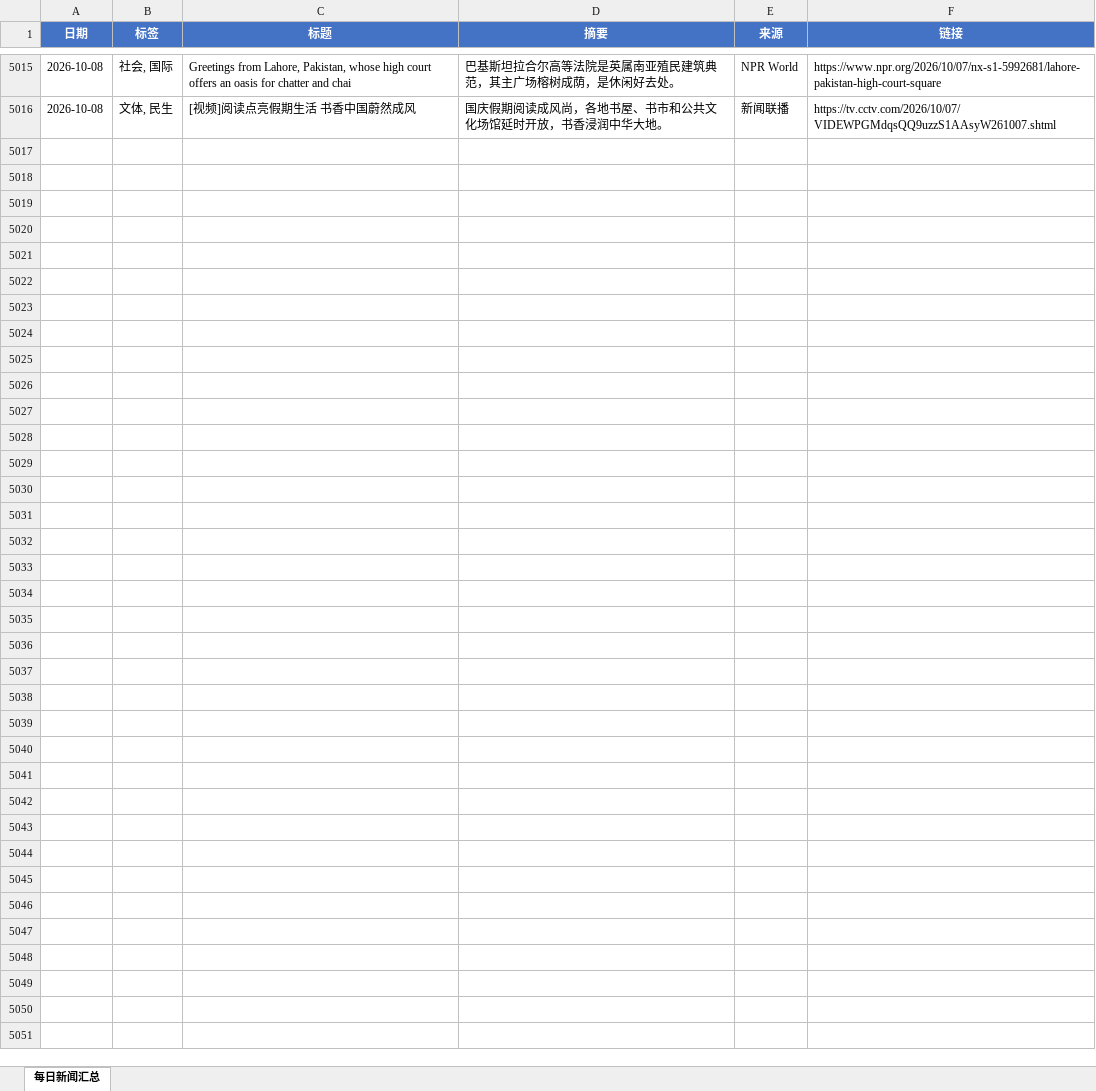
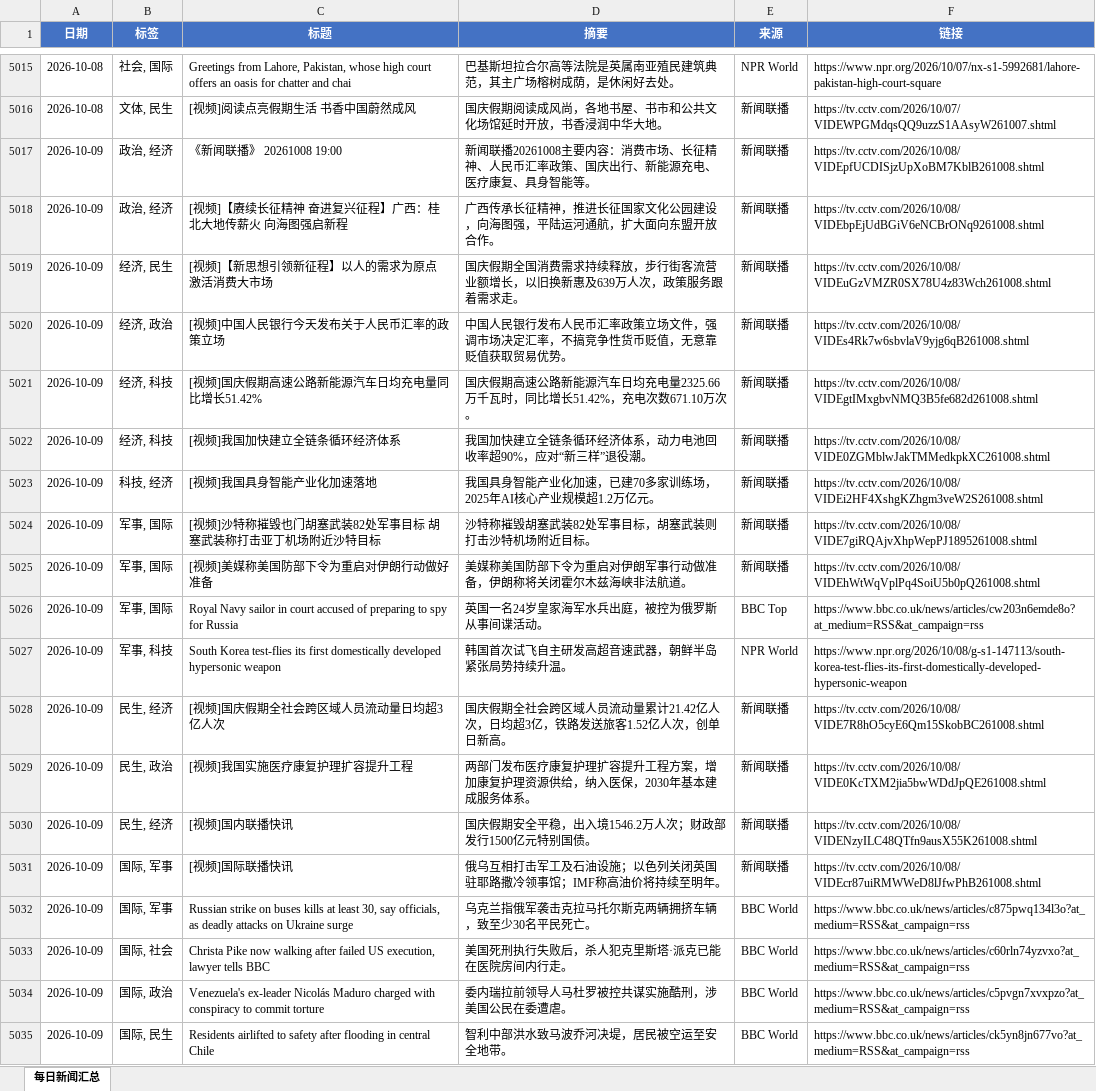
Before and after one commit to iorangejuice12138-lgtm/daily-news, an Excel workbook: data/daily_news.xlsx, sheet 每日新闻汇总, drawn as a sheet; only a part is shown, gaps mark what is left out; values as stored, in another font and other column widths than the file's, no borders; the diff covers the shown part only; the diff names each change by its address in the sheet, - before the commit and + after, or states it on an @@ line.

```diff
--- a/data/daily_news.xlsx (sheet 每日新闻汇总)
+++ b/data/daily_news.xlsx (sheet 每日新闻汇总)
+row 5017: 2026-10-09 | 政治, 经济 | 《新闻联播》 20261008 19:00 | 新闻联播20261008主要内容：消费市场、长征精神、人民币汇率政策、国庆出行、新能源充电、医疗康复、具身智能等。 | 新闻联播 | https://tv.cctv.com/2026/10/08/VIDEpfUCDISjzUpXoBM7KblB261008.shtml
+row 5018: 2026-10-09 | 政治, 经济 | [视频]【赓续长征精神 奋进复兴征程】广西：桂北大地传薪火 向海图强启新程 | 广西传承长征精神，推进长征国家文化公园建设，向海图强，平陆运河通航，扩大面向东盟开放合作。 | 新闻联播 | https://tv.cctv.com/2026/10/08/VIDEbpEjUdBGiV6eNCBrONq9261008.shtml
+row 5019: 2026-10-09 | 经济, 民生 | [视频]【新思想引领新征程】以人的需求为原点 激活消费大市场 | 国庆假期全国消费需求持续释放，步行街客流营业额增长，以旧换新惠及639万人次，政策服务跟着需求走。 | 新闻联播 | https://tv.cctv.com/2026/10/08/VIDEuGzVMZR0SX78U4z83Wch261008.shtml
+row 5020: 2026-10-09 | 经济, 政治 | [视频]中国人民银行今天发布关于人民币汇率的政策立场 | 中国人民银行发布人民币汇率政策立场文件，强调市场决定汇率，不搞竞争性货币贬值，无意靠贬值获取贸易优势。 | 新闻联播 | https://tv.cctv.com/2026/10/08/VIDEs4Rk7w6sbvlaV9yjg6qB261008.shtml
+row 5021: 2026-10-09 | 经济, 科技 | [视频]国庆假期高速公路新能源汽车日均充电量同比增长51.42% | 国庆假期高速公路新能源汽车日均充电量2325.66万千瓦时，同比增长51.42%，充电次数671.10万次。 | 新闻联播 | https://tv.cctv.com/2026/10/08/VIDEgtIMxgbvNMQ3B5fe682d261008.shtml
+row 5022: 2026-10-09 | 经济, 科技 | [视频]我国加快建立全链条循环经济体系 | 我国加快建立全链条循环经济体系，动力电池回收率超90%，应对“新三样”退役潮。 | 新闻联播 | https://tv.cctv.com/2026/10/08/VIDE0ZGMblwJakTMMedkpkXC261008.shtml
+row 5023: 2026-10-09 | 科技, 经济 | [视频]我国具身智能产业化加速落地 | 我国具身智能产业化加速，已建70多家训练场，2025年AI核心产业规模超1.2万亿元。 | 新闻联播 | https://tv.cctv.com/2026/10/08/VIDEi2HF4XshgKZhgm3veW2S261008.shtml
+row 5024: 2026-10-09 | 军事, 国际 | [视频]沙特称摧毁也门胡塞武装82处军事目标 胡塞武装称打击亚丁机场附近沙特目标 | 沙特称摧毁胡塞武装82处军事目标，胡塞武装则打击沙特机场附近目标。 | 新闻联播 | https://tv.cctv.com/2026/10/08/VIDE7giRQAjvXhpWepPJ1895261008.shtml
+row 5025: 2026-10-09 | 军事, 国际 | [视频]美媒称美国防部下令为重启对伊朗行动做好准备 | 美媒称美国防部下令为重启对伊朗军事行动做准备，伊朗称将关闭霍尔木兹海峡非法航道。 | 新闻联播 | https://tv.cctv.com/2026/10/08/VIDEhWtWqVplPq4SoiU5b0pQ261008.shtml
+row 5026: 2026-10-09 | 军事, 国际 | Royal Navy sailor in court accused of preparing to spy for Russia | 英国一名24岁皇家海军水兵出庭，被控为俄罗斯从事间谍活动。 | BBC Top | https://www.bbc.co.uk/news/articles/cw203n6emde8o?at_medium=RSS&at_campaign=rss
+row 5027: 2026-10-09 | 军事, 科技 | South Korea test-flies its first domestically developed hypersonic weapon | 韩国首次试飞自主研发高超音速武器，朝鲜半岛紧张局势持续升温。 | NPR World | https://www.npr.org/2026/10/08/g-s1-147113/south-korea-test-flies-its-first-domestically-developed-hypersonic-weapon
+row 5028: 2026-10-09 | 民生, 经济 | [视频]国庆假期全社会跨区域人员流动量日均超3亿人次 | 国庆假期全社会跨区域人员流动量累计21.42亿人次，日均超3亿，铁路发送旅客1.52亿人次，创单日新高。 | 新闻联播 | https://tv.cctv.com/2026/10/08/VIDE7R8hO5cyE6Qm15SkobBC261008.shtml
+row 5029: 2026-10-09 | 民生, 政治 | [视频]我国实施医疗康复护理扩容提升工程 | 两部门发布医疗康复护理扩容提升工程方案，增加康复护理资源供给，纳入医保，2030年基本建成服务体系。 | 新闻联播 | https://tv.cctv.com/2026/10/08/VIDE0KcTXM2jia5bwWDdJpQE261008.shtml
+row 5030: 2026-10-09 | 民生, 经济 | [视频]国内联播快讯 | 国庆假期安全平稳，出入境1546.2万人次；财政部发行1500亿元特别国债。 | 新闻联播 | https://tv.cctv.com/2026/10/08/VIDENzyILC48QTfn9ausX55K261008.shtml
+row 5031: 2026-10-09 | 国际, 军事 | [视频]国际联播快讯 | 俄乌互相打击军工及石油设施；以色列关闭英国驻耶路撒冷领事馆；IMF称高油价将持续至明年。 | 新闻联播 | https://tv.cctv.com/2026/10/08/VIDEcr87uiRMWWeD8lJfwPhB261008.shtml
+row 5032: 2026-10-09 | 国际, 军事 | Russian strike on buses kills at least 30, say officials, as deadly attacks on Ukraine surge | 乌克兰指俄军袭击克拉马托尔斯克两辆拥挤车辆，致至少30名平民死亡。 | BBC World | https://www.bbc.co.uk/news/articles/c875pwq134l3o?at_medium=RSS&at_campaign=rss
+row 5033: 2026-10-09 | 国际, 社会 | Christa Pike now walking after failed US execution, lawyer tells BBC | 美国死刑执行失败后，杀人犯克里斯塔·派克已能在医院房间内行走。 | BBC World | https://www.bbc.co.uk/news/articles/c60rln74yzvxo?at_medium=RSS&at_campaign=rss
+row 5034: 2026-10-09 | 国际, 政治 | Venezuela's ex-leader Nicolás Maduro charged with conspiracy to commit torture | 委内瑞拉前领导人马杜罗被控共谋实施酷刑，涉美国公民在委遭虐。 | BBC World | https://www.bbc.co.uk/news/articles/c5pvgn7xvxpzo?at_medium=RSS&at_campaign=rss
+row 5035: 2026-10-09 | 国际, 民生 | Residents airlifted to safety after flooding in central Chile | 智利中部洪水致马波乔河决堤，居民被空运至安全地带。 | BBC World | https://www.bbc.co.uk/news/articles/ck5yn8jn677vo?at_medium=RSS&at_campaign=rss
```
Also changed, not shown: 12 added rows elsewhere in this sheet, 1 other file.
